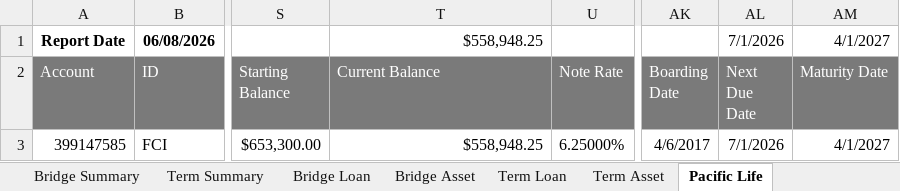
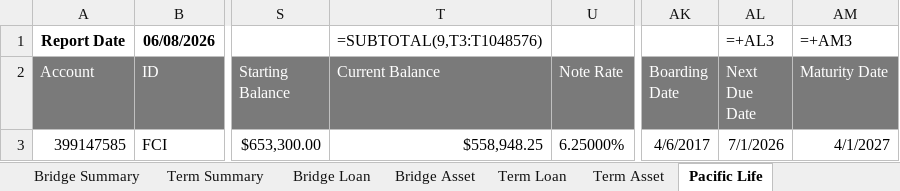
Before and after one commit to jsmit847/Active-Loan-Report, an Excel workbook: Active Loan Template.xlsx, sheet Pacific Life, drawn as a sheet; only a part is shown, gaps mark what is left out; values as stored, in another font and other column widths than the file's, no borders; formulas without a stored value are shown as written; the diff names each change by its address in the sheet, - before the commit and + after, or states it on an @@ line.

Commit message:
Sync V35: appraisal Pacific, special-list write, UTF-8, TA origination, per-asset suspense, FCI NPD, BL units, Term Loan template rebase

```diff
--- a/Active Loan Template.xlsx (sheet Pacific Life)
+++ b/Active Loan Template.xlsx (sheet Pacific Life)
-T1 (Current Balance): $558,948.25
+T1 (Current Balance): =SUBTOTAL(9,T3:T1048576)
-AL1 (Next Due Date): 7/1/2026
+AL1 (Next Due Date): =+AL3
-AM1 (Maturity Date): 4/1/2027
+AM1 (Maturity Date): =+AM3
```
Also changed, not shown: sheet Bridge Summary, sheet Term Summary, sheet Bridge Asset, sheet Term Loan, sheet Term Asset, sheet Bridge Loan, 1 other file.
